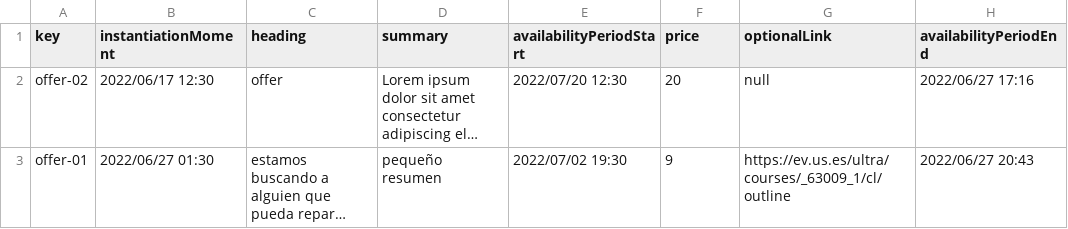
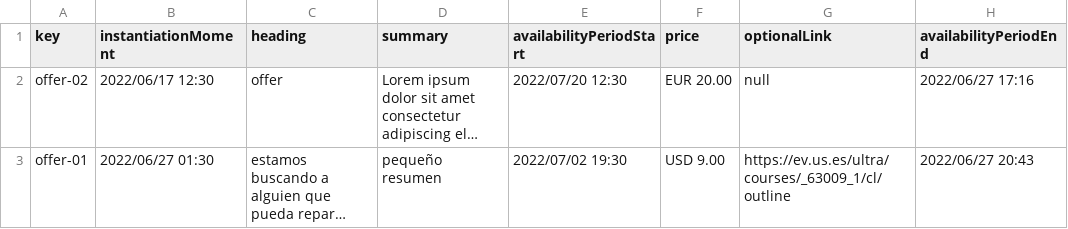
Before and after one commit to DP2-L1/ACME-L3-D03, a CSV file: src/main/webapp/WEB-INF/resources/sample-data/offer.csv, drawn as a sheet; long unchanged cells end in …; the diff names each change by its address in the sheet, - before the commit and + after, or states it on an @@ line.

Commit message:
Cambiado Price de offer

```diff
--- a/src/main/webapp/WEB-INF/resources/sample-data/offer.csv
+++ b/src/main/webapp/WEB-INF/resources/sample-data/offer.csv
-F2 (price): 20
+F2 (price): EUR 20.00
-F3 (price): 9
+F3 (price): USD 9.00
```
Also changed, not shown: 1 other file.
